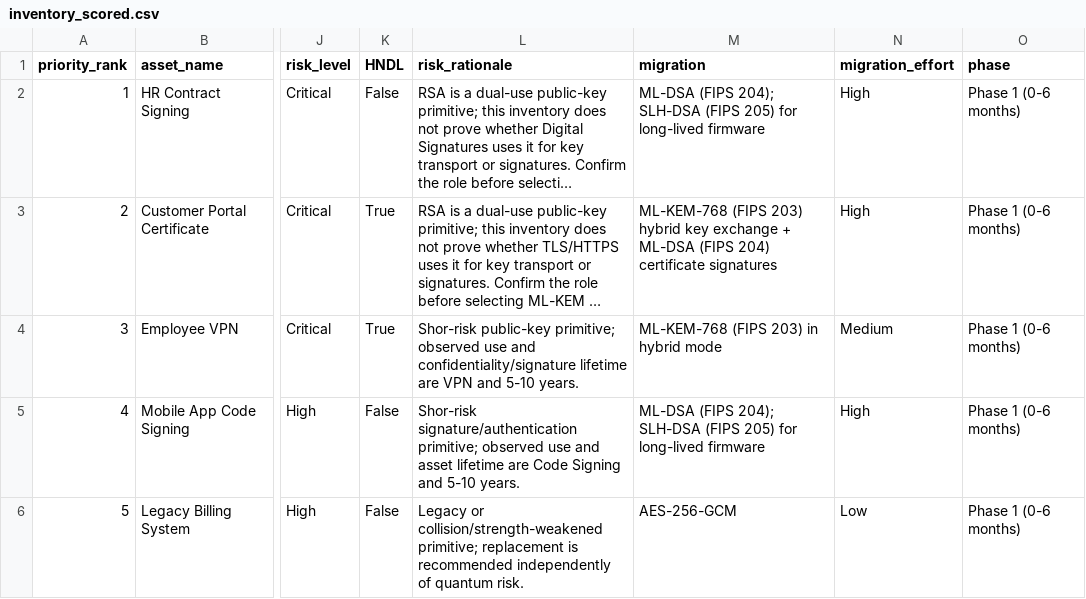
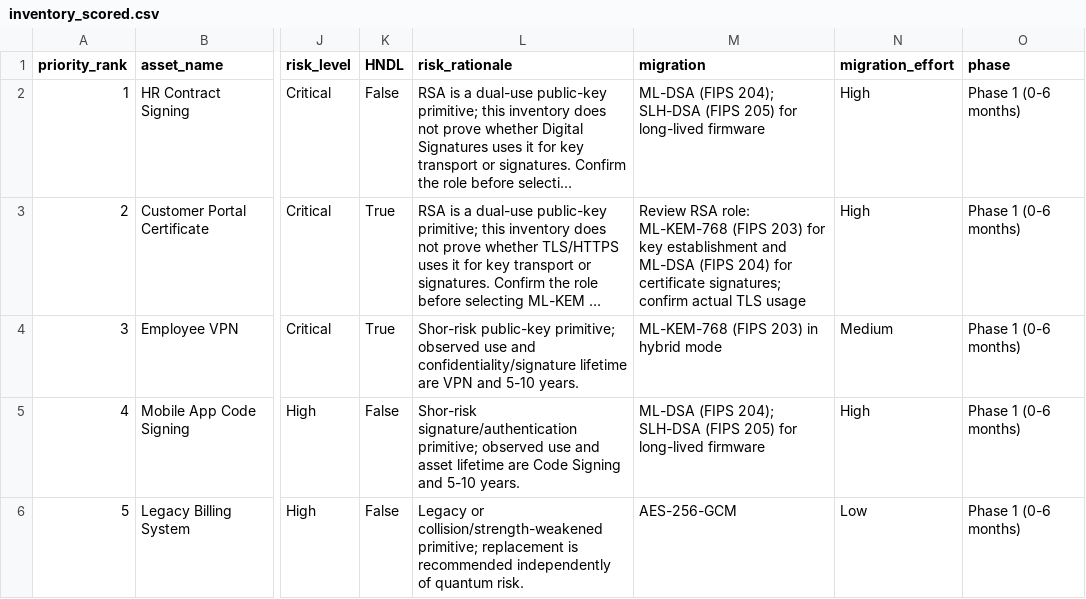
Before and after one commit to RishiYamjala/crypto-inventory-migration-planner, a CSV file: results/tables/inventory_scored.csv, drawn as a sheet; only a part is shown, gaps mark what is left out; long unchanged cells end in …; the diff names each change by its address in the sheet, - before the commit and + after, or states it on an @@ line.

```diff
--- a/results/tables/inventory_scored.csv
+++ b/results/tables/inventory_scored.csv
-M3 (migration): ML-KEM-768 (FIPS 203) hybrid key exchange + ML-DSA (FIPS 204) certificate signatures
+M3 (migration): Review RSA role: ML-KEM-768 (FIPS 203) for key establishment and ML-DSA (FIPS 204) for certificate signatures; confirm actual TLS usage
```
Also changed, not shown: results/tables/AB_comparison.csv, results/tables/final_comparison.csv, 9 other files.
